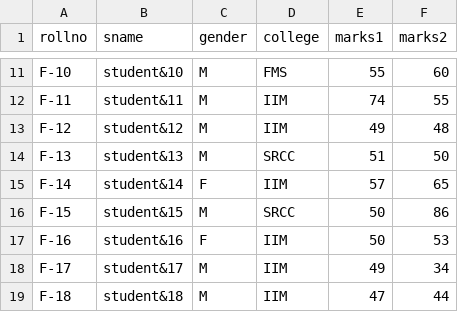
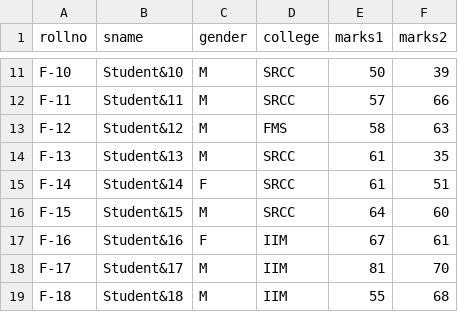
Before and after one commit to kahuja699/analytics1, a CSV file: fms.csv, drawn as a sheet; only a part is shown, gaps mark what is left out; the diff covers the shown part only.

```diff
--- a/fms.csv
+++ b/fms.csv
@@ -11,9 +11,9 @@
-"F-10","student&10","M","FMS",55,60
-"F-11","student&11","M","IIM",74,55
-"F-12","student&12","M","IIM",49,48
-"F-13","student&13","M","SRCC",51,50
-"F-14","student&14","F","IIM",57,65
-"F-15","student&15","M","SRCC",50,86
-"F-16","student&16","F","IIM",50,53
-"F-17","student&17","M","IIM",49,34
-"F-18","student&18","M","IIM",47,44
+"F-10","Student&10","M","SRCC",50,39
+"F-11","Student&11","M","SRCC",57,66
+"F-12","Student&12","M","FMS",58,63
+"F-13","Student&13","M","SRCC",61,35
+"F-14","Student&14","F","SRCC",61,51
+"F-15","Student&15","M","SRCC",64,60
+"F-16","Student&16","F","IIM",67,61
+"F-17","Student&17","M","IIM",81,70
+"F-18","Student&18","M","IIM",55,68
```
Also changed, not shown: 76 edited cells elsewhere in this file, 2 other files.
